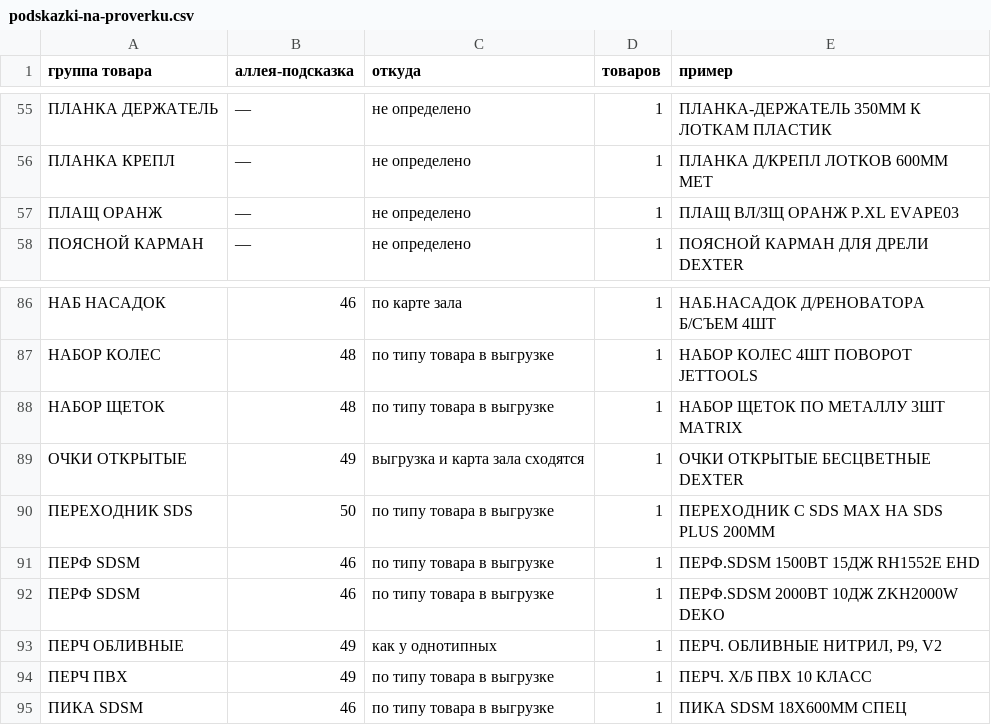
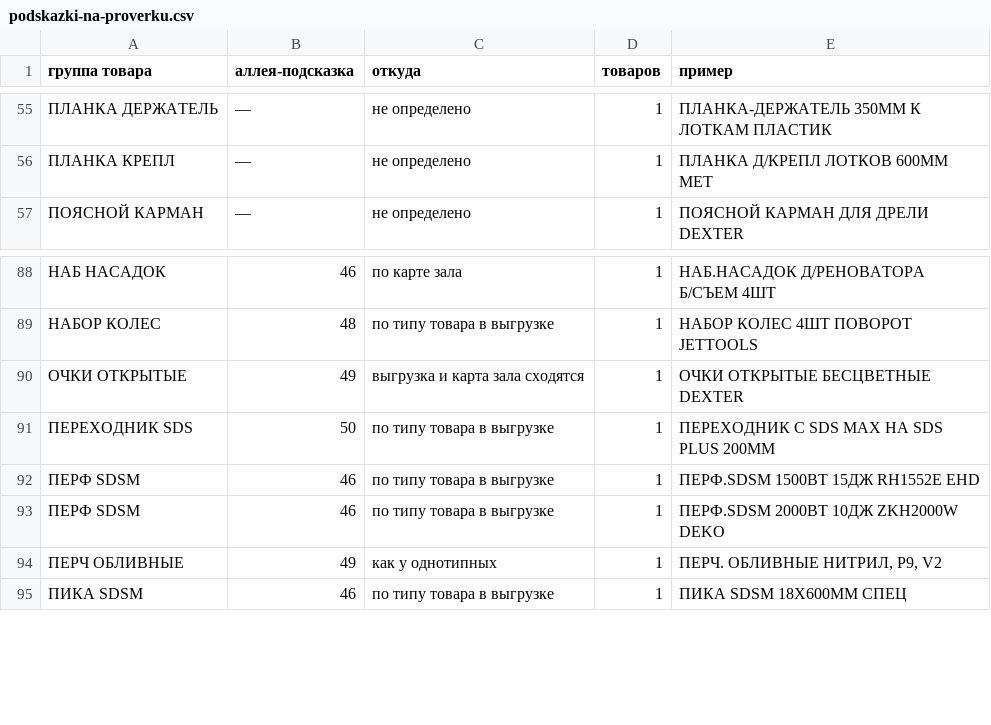
Before and after one commit to spartakbelovshady-max/ceh-k7m2q9, a CSV file: podskazki-na-proverku.csv, drawn as a sheet; only a part is shown, gaps mark what is left out; the diff covers the shown part only.

```diff
--- a/podskazki-na-proverku.csv
+++ b/podskazki-na-proverku.csv
@@ -56,3 +56,2 @@
 ПЛАНКА КРЕПЛ;—;не определено;1;ПЛАНКА Д/КРЕПЛ ЛОТКОВ 600ММ МЕТ
-ПЛАЩ ОРАНЖ;—;не определено;1;ПЛАЩ ВЛ/ЗЩ ОРАНЖ Р.XL EVAPE03
 ПОЯСНОЙ КАРМАН;—;не определено;1;ПОЯСНОЙ КАРМАН ДЛЯ ДРЕЛИ DEXTER
@@ -87,3 +89,2 @@
 НАБОР КОЛЕС;48;по типу товара в выгрузке;1;НАБОР КОЛЕС 4ШТ ПОВОРОТ JETTOOLS
-НАБОР ЩЕТОК;48;по типу товара в выгрузке;1;НАБОР ЩЕТОК ПО МЕТАЛЛУ 3ШТ MATRIX
 ОЧКИ ОТКРЫТЫЕ;49;выгрузка и карта зала сходятся;1;ОЧКИ ОТКРЫТЫЕ БЕСЦВЕТНЫЕ DEXTER
@@ -93,3 +94,2 @@
 ПЕРЧ ОБЛИВНЫЕ;49;как у однотипных;1;ПЕРЧ. ОБЛИВНЫЕ НИТРИЛ, Р9, V2
-ПЕРЧ ПВХ;49;по типу товара в выгрузке;1;ПЕРЧ. Х/Б ПВХ 10 КЛАСС
 ПИКА SDSM;46;по типу товара в выгрузке;1;ПИКА SDSM 18Х600ММ СПЕЦ
```
Also changed, not shown: 9 added rows, 8 removed rows and 8 edited cells elsewhere in this file, 4 other files.
